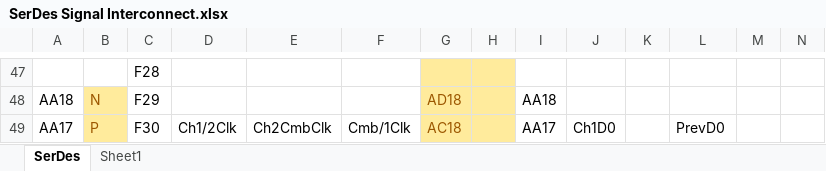
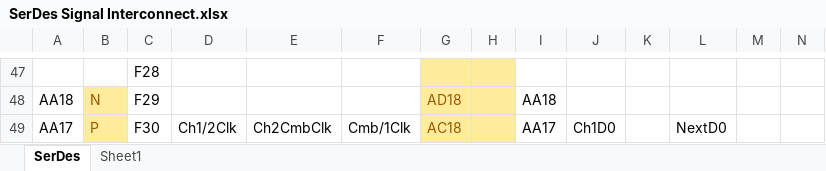
Before and after one commit to rogerssb/BS1000_TripleDemod_FPGA, an Excel workbook: DigitalCombiner/SerDes Signal Interconnect.xlsx, sheet SerDes, drawn as a sheet; only a part is shown, gaps mark what is left out; values as stored, in another font and other column widths than the file's, no borders; the diff covers the shown part only; the diff names each change by its address in the sheet, - before the commit and + after, or states it on an @@ line.

```diff
--- a/DigitalCombiner/SerDes Signal Interconnect.xlsx (sheet SerDes)
+++ b/DigitalCombiner/SerDes Signal Interconnect.xlsx (sheet SerDes)
-L49: PrevD0
+L49: NextD0
```
Also changed, not shown: 11 edited cells elsewhere in this sheet, 5 other files.
